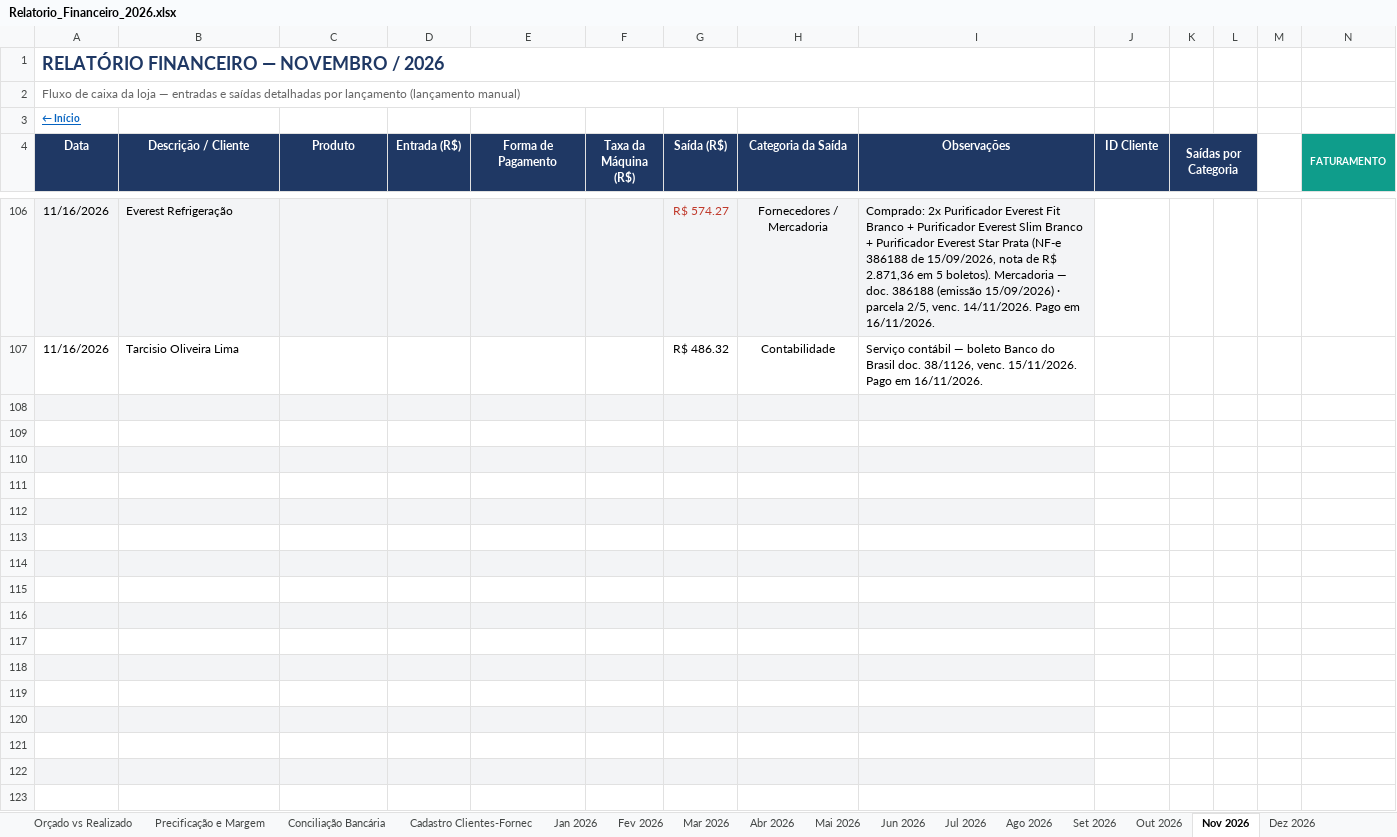
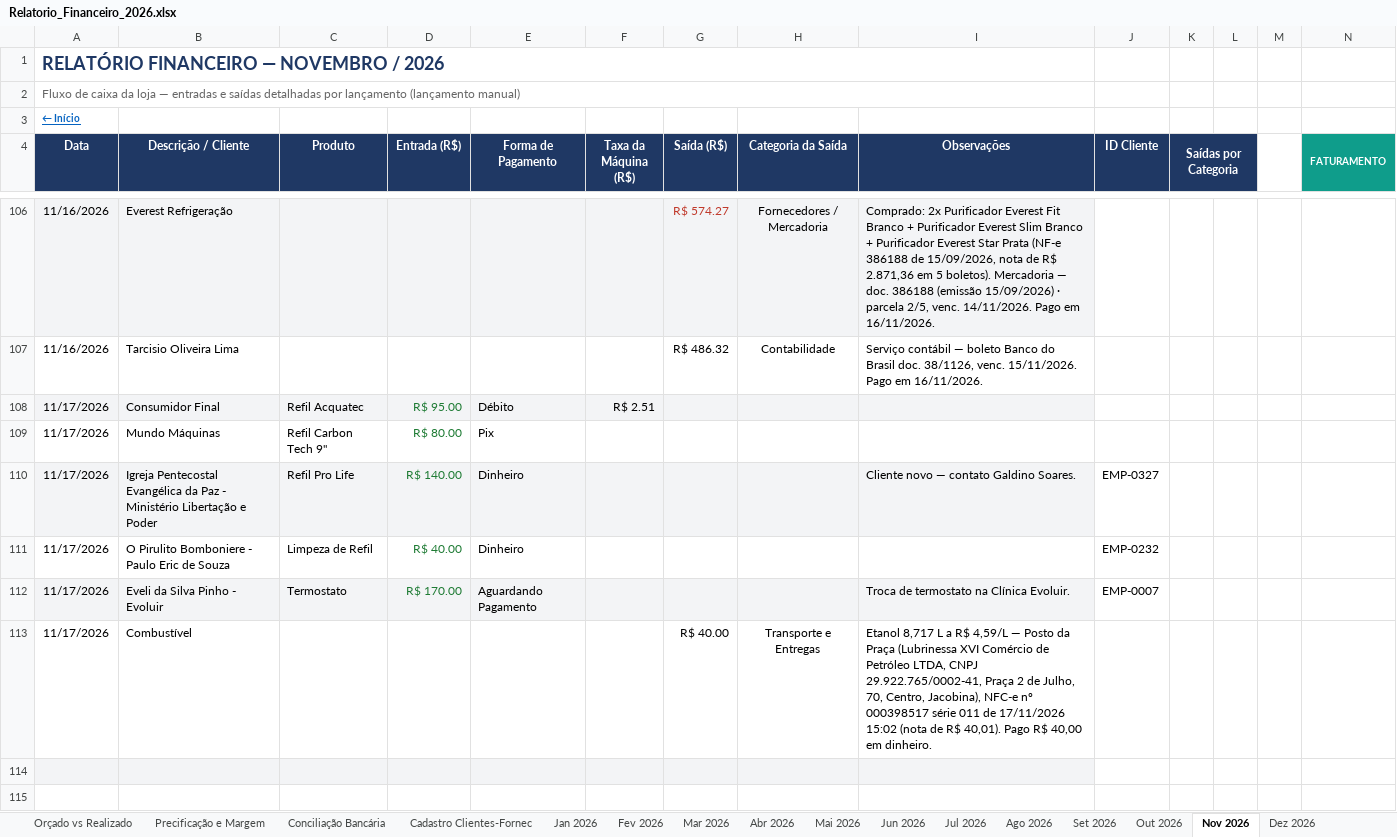
Before and after one commit to backupplanetaagua2025-hub/financeiro, an Excel workbook: Relatorio_Financeiro_2026.xlsx, sheet Nov 2026, drawn as a sheet; only a part is shown, gaps mark what is left out; the shorter side is filled out with more unchanged rows; values as stored, in another font and other column widths than the file's, no borders; conditional formats not drawn; rows hold the shown columns only; the diff names each change by its address in the sheet, - before the commit and + after, or states it on an @@ line.

Commit message:
Atualizacao do painel - 17/11/2026 18:09

```diff
--- a/Relatorio_Financeiro_2026.xlsx (sheet Nov 2026)
+++ b/Relatorio_Financeiro_2026.xlsx (sheet Nov 2026)
-row 108: (empty)
+row 108: 11/17/2026 | Consumidor Final | Refil Acquatec | R$ 95.00 | Débito | R$ 2.51
-row 109: (empty)
+row 109: 11/17/2026 | Mundo Máquinas | Refil Carbon Tech 9" | R$ 80.00 | Pix
-row 110: (empty)
+row 110: 11/17/2026 | Igreja Pentecostal Evangélica da Paz - Ministério Libertação e Poder | Refil Pro Life | R$ 140.00 | Dinheiro |  |  |  | Cliente novo — contato Galdino Soares. | EMP-0327
-row 111: (empty)
+row 111: 11/17/2026 | O Pirulito Bomboniere - Paulo Eric de Souza | Limpeza de Refil | R$ 40.00 | Dinheiro |  |  |  |  | EMP-0232
-row 112: (empty)
+row 112: 11/17/2026 | Eveli da Silva Pinho - Evoluir | Termostato | R$ 170.00 | Aguardando Pagamento |  |  |  | Troca de termostato na Clínica Evoluir. | EMP-0007
-row 113: (empty)
+row 113: 11/17/2026 | Combustível |  |  |  |  | R$ 40.00 | Transporte e Entregas | Etanol 8,717 L a R$ 4,59/L — Posto da Praça (Lubrinessa XVI Comércio de Petróleo LTDA, CNPJ 29.922.765/0002-41, Praça 2 de Julho, 70, Centro, Jacobina), NFC-e nº 000398517 série 011 de 17/11/2026 15:02 (nota de R$ 40,01). Pago R$ 40,00 em dinheiro.
```
